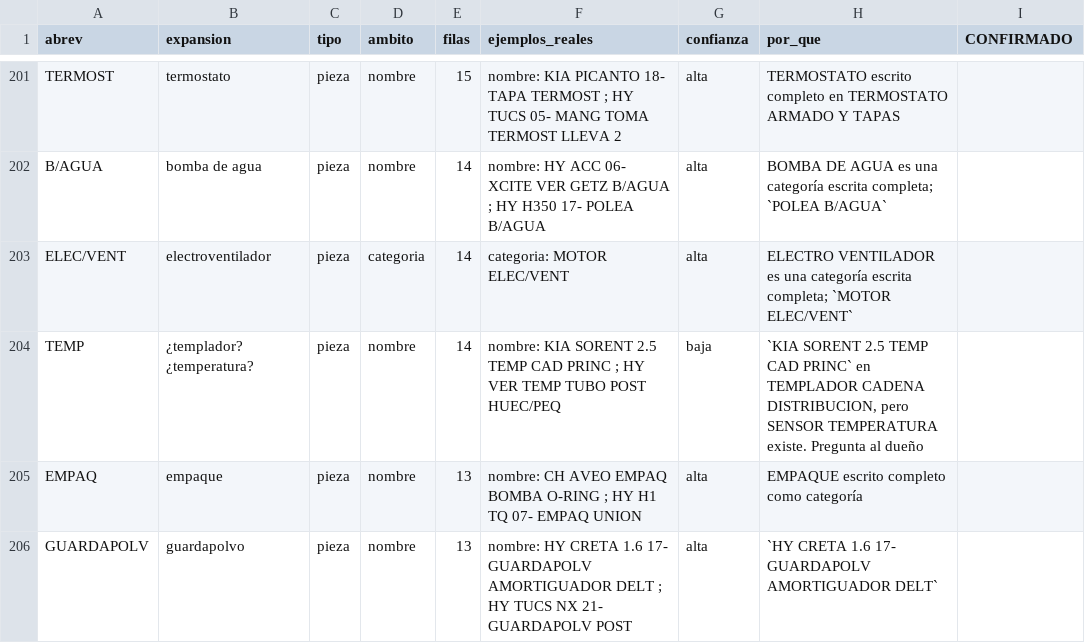
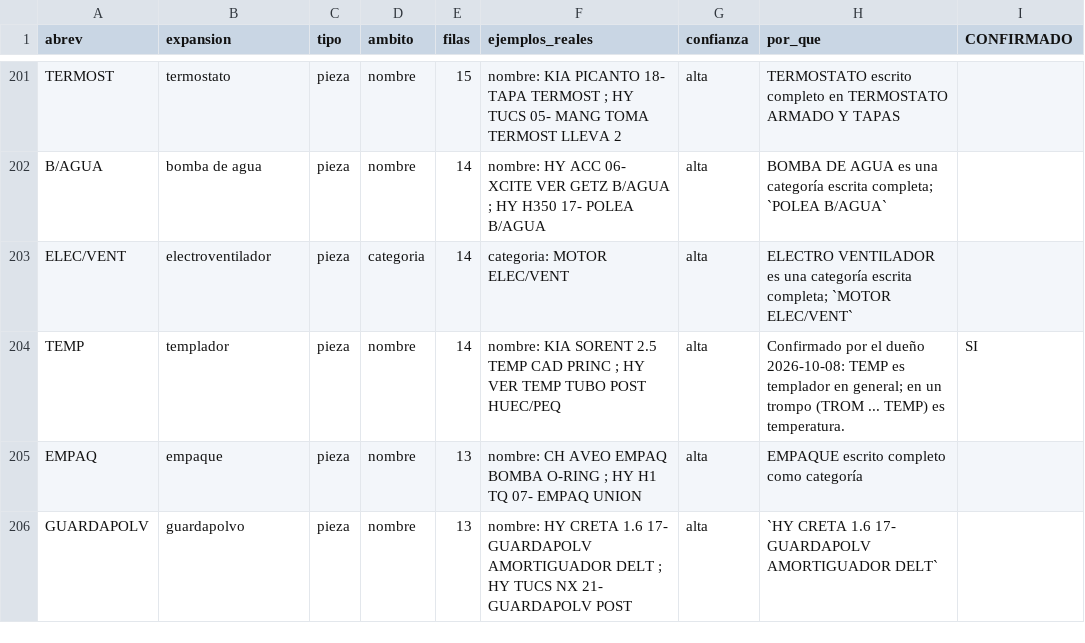
Before and after one commit to Leonardo-A1varez/crm, a CSV file: docs/catalogo/abreviaturas-sugeridas.csv, drawn as a sheet; only a part is shown, gaps mark what is left out.

```diff
--- a/docs/catalogo/abreviaturas-sugeridas.csv
+++ b/docs/catalogo/abreviaturas-sugeridas.csv
@@ -203,3 +203,3 @@ B/AGUA,bomba de agua,pieza,nombre,14,nombre: HY ACC 06- XCITE VER GETZ B/AGUA ;
 ELEC/VENT,electroventilador,pieza,categoria,14,categoria: MOTOR ELEC/VENT,alta,ELECTRO VENTILADOR es una categoría escrita completa; `MOTOR ELEC/VENT`,
-TEMP,¿templador? ¿temperatura?,pieza,nombre,14,nombre: KIA SORENT 2.5 TEMP CAD PRINC ; HY VER TEMP TUBO POST HUEC/PEQ,baja,"`KIA SORENT 2.5 TEMP CAD PRINC` en TEMPLADOR CADENA DISTRIBUCION, pero SENSOR TEMPERATURA existe. Pregunta al dueño",
+TEMP,templador,pieza,nombre,14,nombre: KIA SORENT 2.5 TEMP CAD PRINC ; HY VER TEMP TUBO POST HUEC/PEQ,alta,Confirmado por el dueño 2026-10-08: TEMP es templador en general; en un trompo (TROM ... TEMP) es temperatura.,SI
 EMPAQ,empaque,pieza,nombre,13,nombre: CH AVEO EMPAQ BOMBA O-RING ; HY H1 TQ 07- EMPAQ UNION,alta,EMPAQUE escrito completo como categoría,
```
Also changed, not shown: docs/catalogo/diccionario-modelos-sugerido.csv, 3 other files.
